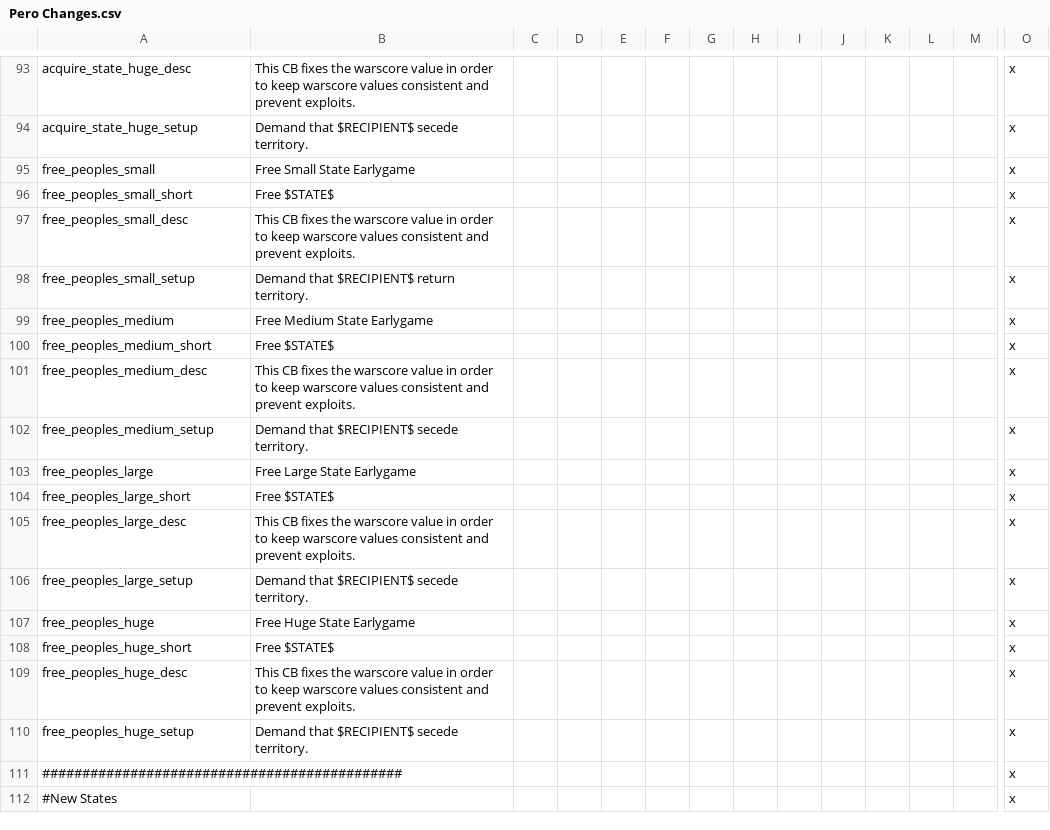
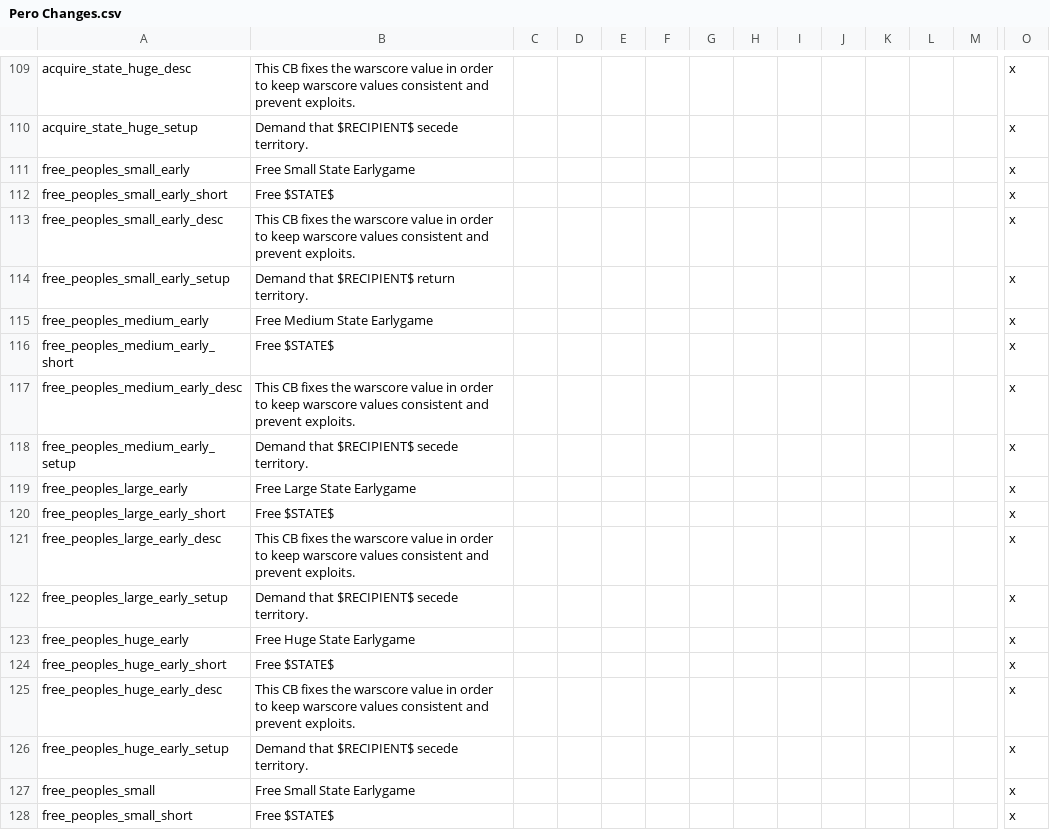
Before and after one commit to ElusivePerov/Res-Publica-Puir, a CSV file: Res Publica Puir Github/localisation/Pero Changes.csv, drawn as a sheet; only a part is shown, gaps mark what is left out; the shorter side is filled out with more unchanged rows; rows hold the shown columns only; the diff covers the shown part only; the diff names each change by its address in the sheet, - before the commit and + after, or states it on an @@ line.

```diff
--- a/Res Publica Puir Github/localisation/Pero Changes.csv
+++ b/Res Publica Puir Github/localisation/Pero Changes.csv
+row 111: free_peoples_small_early | Free Small State Earlygame |  |  |  |  |  |  |  |  |  |  |  | x
+row 112: free_peoples_small_early_short | Free $STATE$ |  |  |  |  |  |  |  |  |  |  |  | x
+row 113: free_peoples_small_early_desc | This CB fixes the warscore value in order to keep warscore values consistent and prevent exploits. |  |  |  |  |  |  |  |  |  |  |  | x
+row 114: free_peoples_small_early_setup | Demand that $RECIPIENT$ return territory. |  |  |  |  |  |  |  |  |  |  |  | x
+row 115: free_peoples_medium_early | Free Medium State Earlygame |  |  |  |  |  |  |  |  |  |  |  | x
+row 116: free_peoples_medium_early_short | Free $STATE$ |  |  |  |  |  |  |  |  |  |  |  | x
+row 117: free_peoples_medium_early_desc | This CB fixes the warscore value in order to keep warscore values consistent and prevent exploits. |  |  |  |  |  |  |  |  |  |  |  | x
+row 118: free_peoples_medium_early_setup | Demand that $RECIPIENT$ secede territory. |  |  |  |  |  |  |  |  |  |  |  | x
+row 119: free_peoples_large_early | Free Large State Earlygame |  |  |  |  |  |  |  |  |  |  |  | x
+row 120: free_peoples_large_early_short | Free $STATE$ |  |  |  |  |  |  |  |  |  |  |  | x
+row 121: free_peoples_large_early_desc | This CB fixes the warscore value in order to keep warscore values consistent and prevent exploits. |  |  |  |  |  |  |  |  |  |  |  | x
+row 122: free_peoples_large_early_setup | Demand that $RECIPIENT$ secede territory. |  |  |  |  |  |  |  |  |  |  |  | x
+row 123: free_peoples_huge_early | Free Huge State Earlygame |  |  |  |  |  |  |  |  |  |  |  | x
+row 124: free_peoples_huge_early_short | Free $STATE$ |  |  |  |  |  |  |  |  |  |  |  | x
+row 125: free_peoples_huge_early_desc | This CB fixes the warscore value in order to keep warscore values consistent and prevent exploits. |  |  |  |  |  |  |  |  |  |  |  | x
+row 126: free_peoples_huge_early_setup | Demand that $RECIPIENT$ secede territory. |  |  |  |  |  |  |  |  |  |  |  | x
```
Also changed, not shown: 16 added rows elsewhere in this file, 6 other files.
